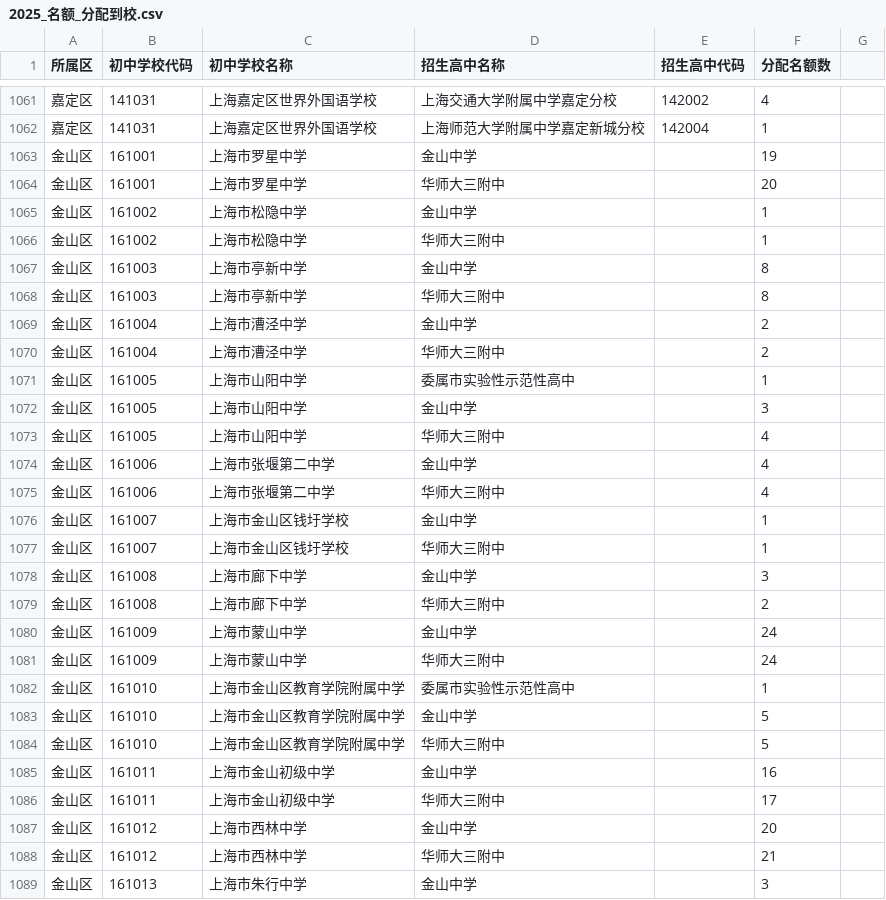
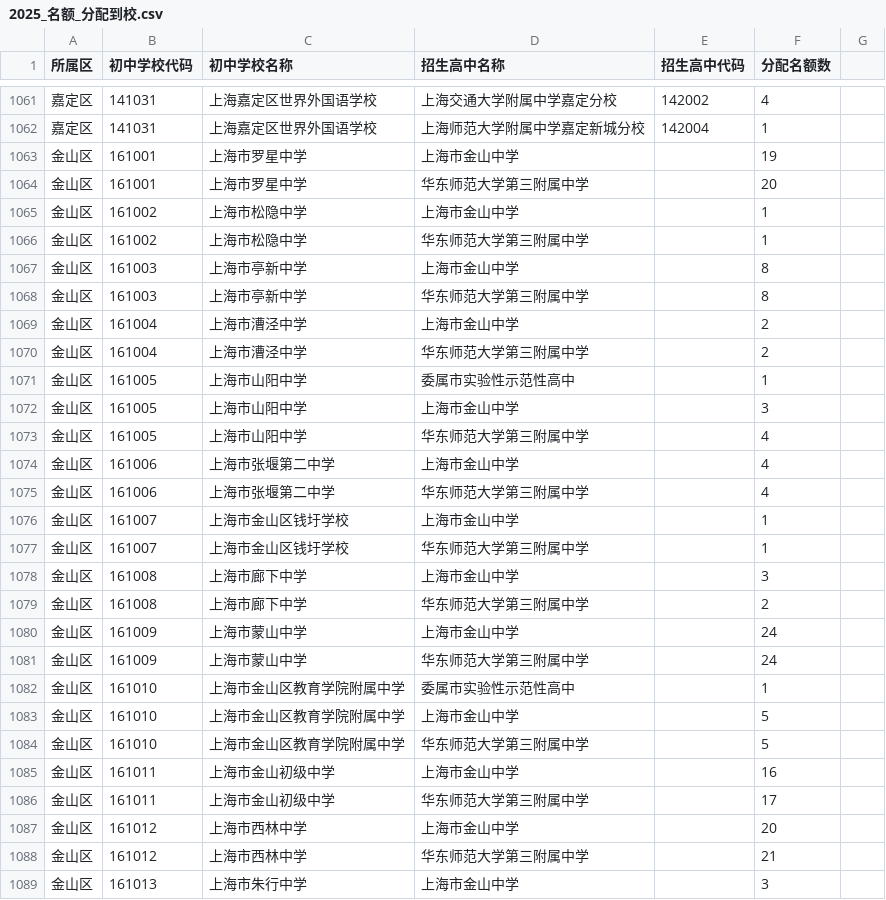
Before and after one commit to zhaobomin/sh_highschools, a CSV file: data/2025_名额_分配到校.csv, drawn as a sheet; only a part is shown, gaps mark what is left out; the diff covers the shown part only.

```diff
--- a/data/2025_名额_分配到校.csv
+++ b/data/2025_名额_分配到校.csv
@@ -1062,28 +1062,28 @@
 嘉定区,141031, 上海嘉定区世界外国语学校,上海师范大学附属中学嘉定新城分校,142004,1
-金山区,161001, 上海市罗星中学,金山中学,,19
-金山区,161001, 上海市罗星中学,华师大三附中,,20
-金山区,161002, 上海市松隐中学,金山中学,,1
-金山区,161002, 上海市松隐中学,华师大三附中,,1
-金山区,161003, 上海市亭新中学,金山中学,,8
-金山区,161003, 上海市亭新中学,华师大三附中,,8
-金山区,161004, 上海市漕泾中学,金山中学,,2
-金山区,161004, 上海市漕泾中学,华师大三附中,,2
+金山区,161001, 上海市罗星中学,上海市金山中学,,19
+金山区,161001, 上海市罗星中学,华东师范大学第三附属中学,,20
+金山区,161002, 上海市松隐中学,上海市金山中学,,1
+金山区,161002, 上海市松隐中学,华东师范大学第三附属中学,,1
+金山区,161003, 上海市亭新中学,上海市金山中学,,8
+金山区,161003, 上海市亭新中学,华东师范大学第三附属中学,,8
+金山区,161004, 上海市漕泾中学,上海市金山中学,,2
+金山区,161004, 上海市漕泾中学,华东师范大学第三附属中学,,2
 金山区,161005, 上海市山阳中学,委属市实验性示范性高中,,1
-金山区,161005, 上海市山阳中学,金山中学,,3
-金山区,161005, 上海市山阳中学,华师大三附中,,4
-金山区,161006, 上海市张堰第二中学,金山中学,,4
-金山区,161006, 上海市张堰第二中学,华师大三附中,,4
-金山区,161007, 上海市金山区钱圩学校,金山中学,,1
-金山区,161007, 上海市金山区钱圩学校,华师大三附中,,1
-金山区,161008, 上海市廊下中学,金山中学,,3
-金山区,161008, 上海市廊下中学,华师大三附中,,2
-金山区,161009, 上海市蒙山中学,金山中学,,24
-金山区,161009, 上海市蒙山中学,华师大三附中,,24
+金山区,161005, 上海市山阳中学,上海市金山中学,,3
+金山区,161005, 上海市山阳中学,华东师范大学第三附属中学,,4
+金山区,161006, 上海市张堰第二中学,上海市金山中学,,4
+金山区,161006, 上海市张堰第二中学,华东师范大学第三附属中学,,4
+金山区,161007, 上海市金山区钱圩学校,上海市金山中学,,1
+金山区,161007, 上海市金山区钱圩学校,华东师范大学第三附属中学,,1
+金山区,161008, 上海市廊下中学,上海市金山中学,,3
+金山区,161008, 上海市廊下中学,华东师范大学第三附属中学,,2
+金山区,161009, 上海市蒙山中学,上海市金山中学,,24
+金山区,161009, 上海市蒙山中学,华东师范大学第三附属中学,,24
 金山区,161010, 上海市金山区教育学院附属中学,委属市实验性示范性高中,,1
-金山区,161010, 上海市金山区教育学院附属中学,金山中学,,5
-金山区,161010, 上海市金山区教育学院附属中学,华师大三附中,,5
-金山区,161011, 上海市金山初级中学,金山中学,,16
-金山区,161011, 上海市金山初级中学,华师大三附中,,17
-金山区,161012, 上海市西林中学,金山中学,,20
-金山区,161012, 上海市西林中学,华师大三附中,,21
-金山区,161013, 上海市朱行中学,金山中学,,3
+金山区,161010, 上海市金山区教育学院附属中学,上海市金山中学,,5
+金山区,161010, 上海市金山区教育学院附属中学,华东师范大学第三附属中学,,5
+金山区,161011, 上海市金山初级中学,上海市金山中学,,16
+金山区,161011, 上海市金山初级中学,华东师范大学第三附属中学,,17
+金山区,161012, 上海市西林中学,上海市金山中学,,20
+金山区,161012, 上海市西林中学,华东师范大学第三附属中学,,21
+金山区,161013, 上海市朱行中学,上海市金山中学,,3
```
Also changed, not shown: 87 edited cells elsewhere in this file, 43 other files.
